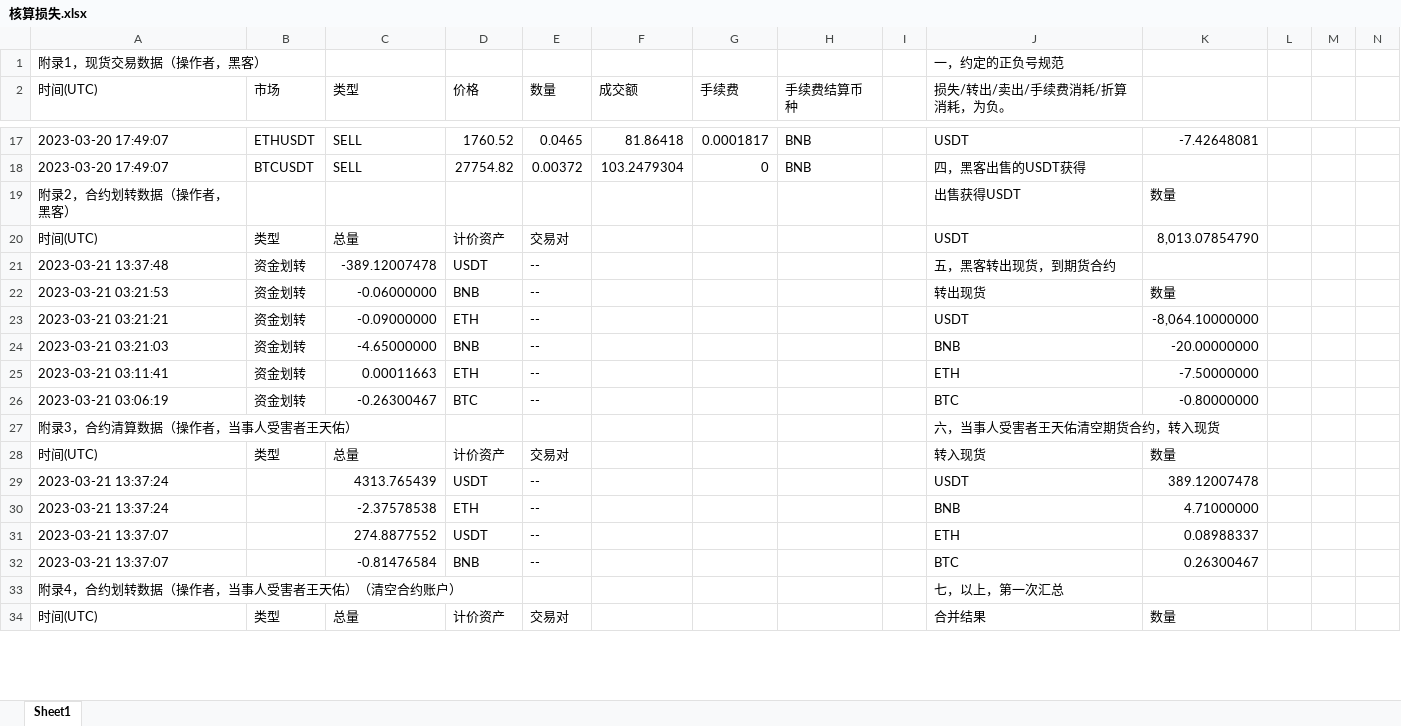
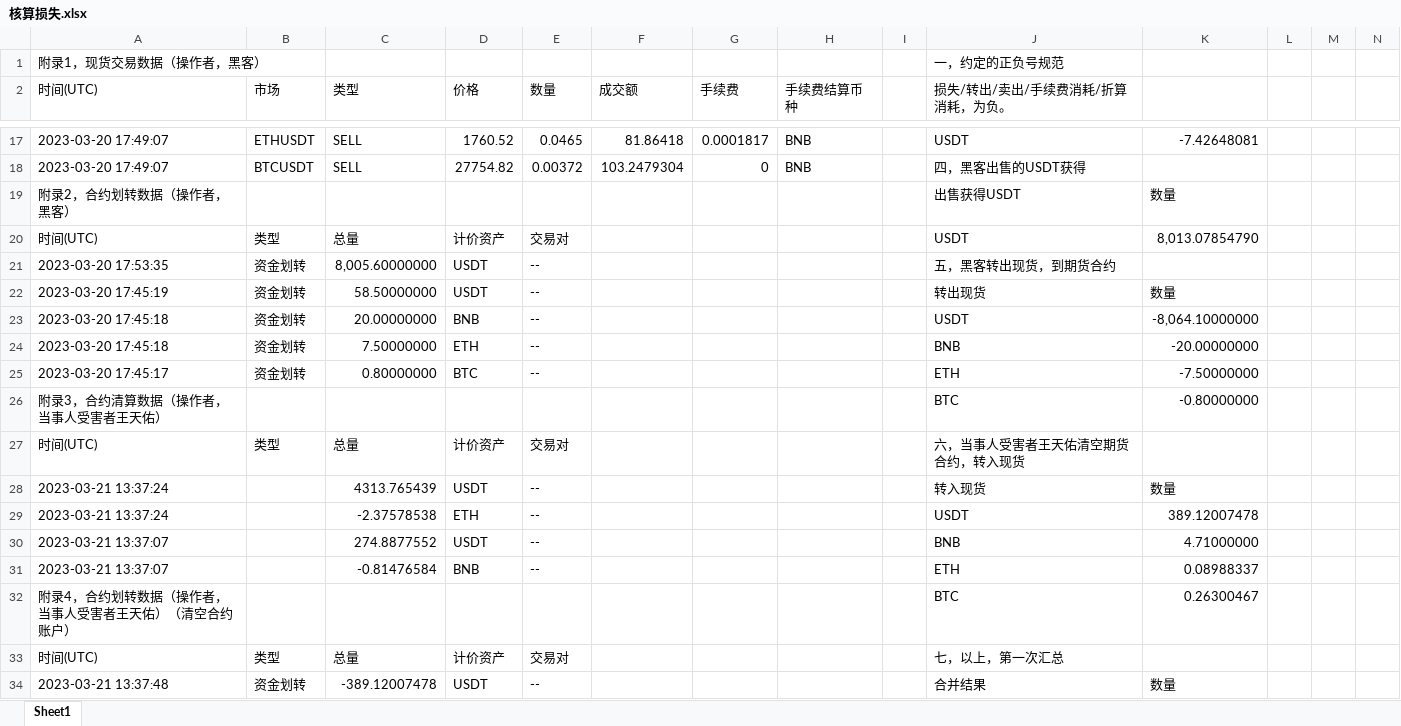
Before and after one commit to guhhhhaa/antbot-binance-weiquan, an Excel workbook: 核算损失.xlsx, sheet Sheet1, drawn as a sheet; only a part is shown, gaps mark what is left out; values as stored, in another font and other column widths than the file's, no cell formats; removed rows and columns are numbered as before the commit, all else as after; rows hold the shown columns only; the diff covers the shown part only; the diff names each change by its address in the sheet, - before the commit and + after, or states it on an @@ line.

```diff
--- a/核算损失.xlsx (sheet Sheet1)
+++ b/核算损失.xlsx (sheet Sheet1)
-A21 (时间(UTC)): 2023-03-21 13:37:48
+A21 (时间(UTC)): 2023-03-20 17:53:35
-C21 (类型): -389.12007478
+C21 (类型): 8,005.60000000
-A22 (时间(UTC)): 2023-03-21 03:21:53
+A22 (时间(UTC)): 2023-03-20 17:45:19
-C22 (类型): -0.06000000
+C22 (类型): 58.50000000
-D22 (价格): BNB
+D22 (价格): USDT
-A23 (时间(UTC)): 2023-03-21 03:21:21
+A23 (时间(UTC)): 2023-03-20 17:45:18
-C23 (类型): -0.09000000
+C23 (类型): 20.00000000
-D23 (价格): ETH
+D23 (价格): BNB
-A24 (时间(UTC)): 2023-03-21 03:21:03
+A24 (时间(UTC)): 2023-03-20 17:45:18
-C24 (类型): -4.65000000
+C24 (类型): 7.50000000
-D24 (价格): BNB
+D24 (价格): ETH
-A25 (时间(UTC)): 2023-03-21 03:11:41
+A25 (时间(UTC)): 2023-03-20 17:45:17
-C25 (类型): 0.00011663
+C25 (类型): 0.80000000
-D25 (价格): ETH
+D25 (价格): BTC
-row 26: 2023-03-21 03:06:19 | 资金划转 | -0.26300467 | BTC | -- |  |  |  |  | BTC | -0.80000000
-J26 (损失/转出/卖出/手续费消耗/折算消耗，为负。): 六，当事人受害者王天佑清空期货合约，转入现货
+J26 (损失/转出/卖出/手续费消耗/折算消耗，为负。): BTC
-K26: (empty)
+K26: -0.80000000
-J27 (损失/转出/卖出/手续费消耗/折算消耗，为负。): 转入现货
+J27 (损失/转出/卖出/手续费消耗/折算消耗，为负。): 六，当事人受害者王天佑清空期货合约，转入现货
-K27: 数量
+K27: (empty)
-J28 (损失/转出/卖出/手续费消耗/折算消耗，为负。): USDT
+J28 (损失/转出/卖出/手续费消耗/折算消耗，为负。): 转入现货
-K28: 389.12007478
+K28: 数量
-J29 (损失/转出/卖出/手续费消耗/折算消耗，为负。): BNB
+J29 (损失/转出/卖出/手续费消耗/折算消耗，为负。): USDT
-K29: 4.71000000
+K29: 389.12007478
-J30 (损失/转出/卖出/手续费消耗/折算消耗，为负。): ETH
+J30 (损失/转出/卖出/手续费消耗/折算消耗，为负。): BNB
-K30: 0.08988337
+K30: 4.71000000
-J31 (损失/转出/卖出/手续费消耗/折算消耗，为负。): BTC
+J31 (损失/转出/卖出/手续费消耗/折算消耗，为负。): ETH
-K31: 0.26300467
+K31: 0.08988337
-J32 (损失/转出/卖出/手续费消耗/折算消耗，为负。): 七，以上，第一次汇总
+J32 (损失/转出/卖出/手续费消耗/折算消耗，为负。): BTC
-K32: (empty)
+K32: 0.26300467
-J33 (损失/转出/卖出/手续费消耗/折算消耗，为负。): 合并结果
+J33 (损失/转出/卖出/手续费消耗/折算消耗，为负。): 七，以上，第一次汇总
-K33: 数量
+K33: (empty)
+row 34: 2023-03-21 13:37:48 | 资金划转 | -389.12007478 | USDT | -- |  |  |  |  | 合并结果 | 数量
```
Also changed, not shown: 12 edited cells elsewhere in this sheet, cell formats, formulas that keep their value, 1 other file.
